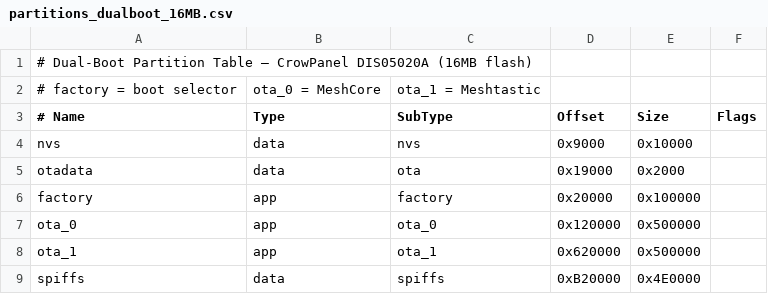
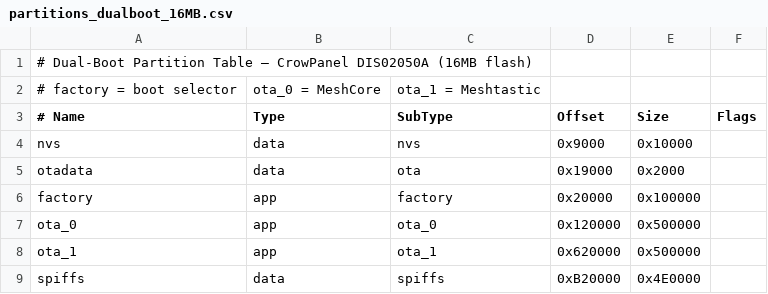
Before and after one commit to kgiannadakis/CrowPanel-DIS02050A, a CSV file: meshtastic/partitions_dualboot_16MB.csv, drawn as a sheet.

Commit message:
Fix flash_all.py: use esptool directly, add --erase flag, revert partition table

```diff
--- a/meshtastic/partitions_dualboot_16MB.csv
+++ b/meshtastic/partitions_dualboot_16MB.csv
@@ -1,2 +1,2 @@
-# Dual-Boot Partition Table — CrowPanel DIS05020A (16MB flash)
+# Dual-Boot Partition Table — CrowPanel DIS02050A (16MB flash)
 # factory = boot selector, ota_0 = MeshCore, ota_1 = Meshtastic
```
Also changed, not shown: 1 other file.
